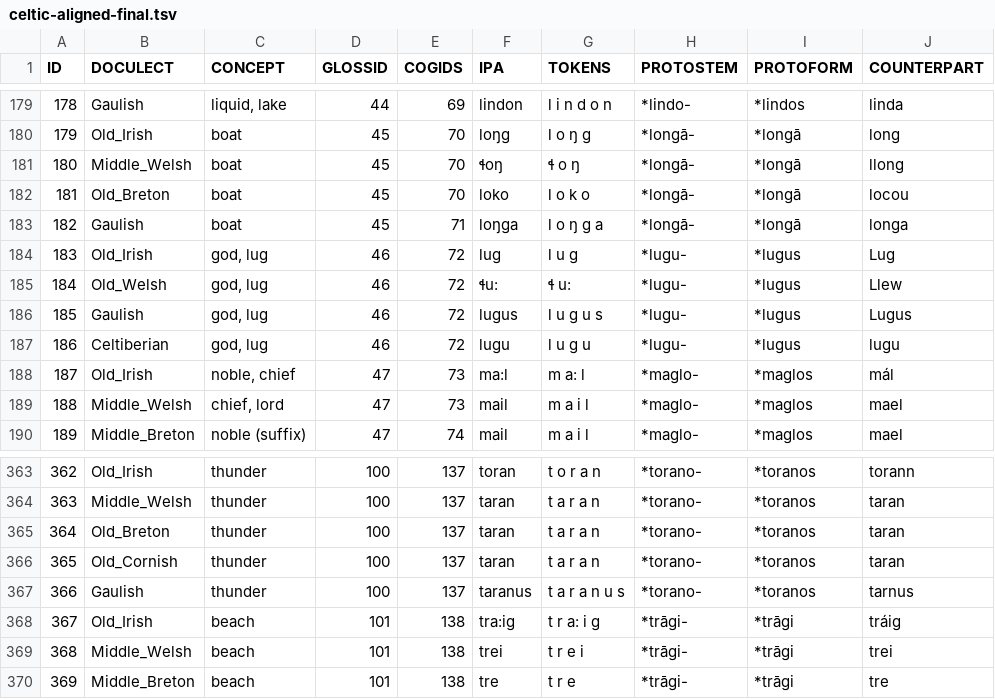
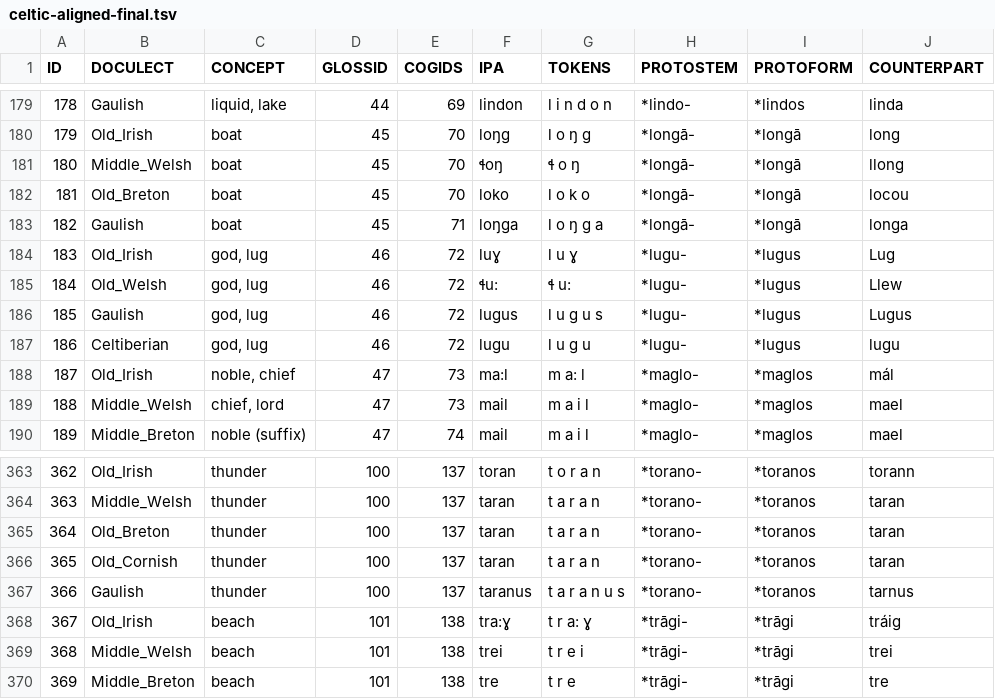
Before and after one commit to anTadhg/caprWIP-Celtic, a TSV file: server/data/celtic-aligned-final.tsv, drawn as a sheet; only a part is shown, gaps mark what is left out; the diff names each change by its address in the sheet, - before the commit and + after, or states it on an @@ line.

```diff
--- a/server/data/celtic-aligned-final.tsv
+++ b/server/data/celtic-aligned-final.tsv
-F184 (IPA): lug
+F184 (IPA): luɣ
-G184 (TOKENS): l u g
+G184 (TOKENS): l u ɣ
-F368 (IPA): tra:ig
+F368 (IPA): tra:ɣ
-G368 (TOKENS): t r a: i g
+G368 (TOKENS): t r a: ɣ
```
Also changed, not shown: 11 other files.
